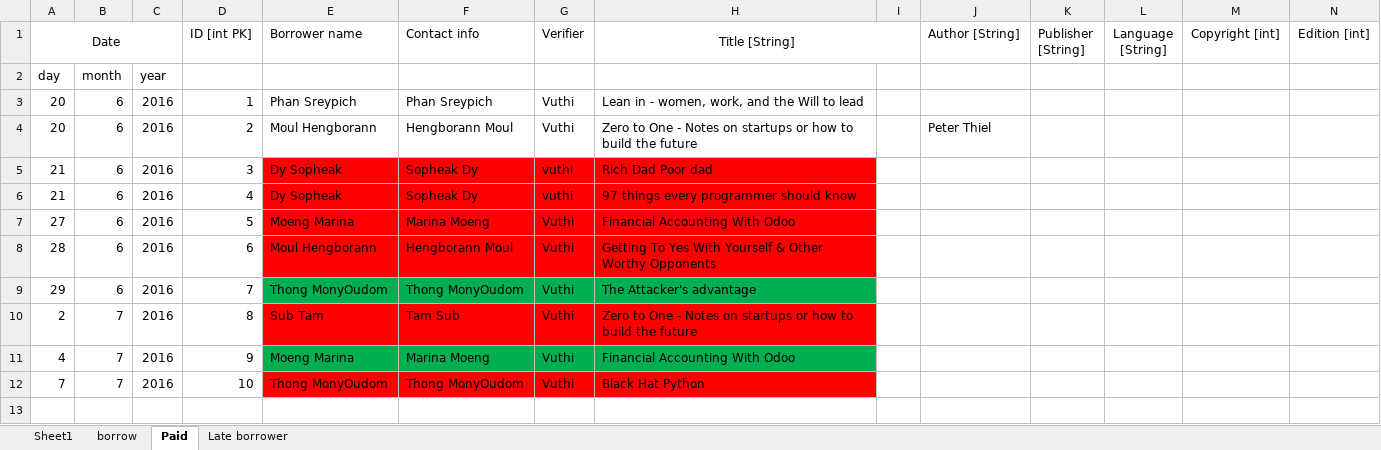
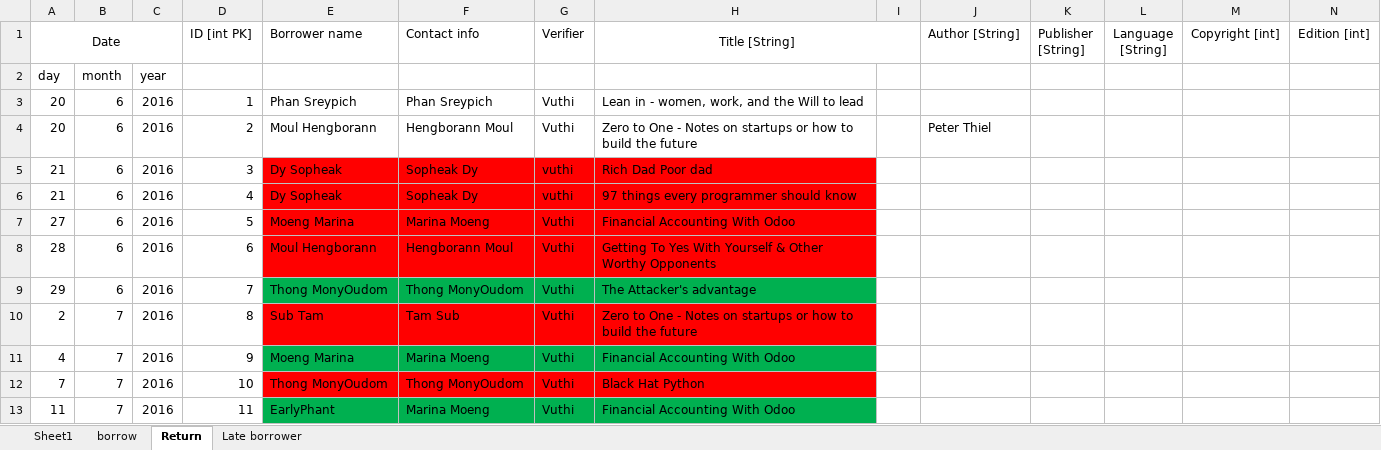
Before and after one commit to DigiGreenKyoudai/Library, an Excel workbook: borrow.xlsx, sheet Return, drawn as a sheet; only a part is shown; values as stored, in another font and other column widths than the file's, no borders; rows hold the shown columns only; the diff names each change by its address in the sheet, - before the commit and + after, or states it on an @@ line.

```diff
--- a/borrow.xlsx (sheet Return)
+++ b/borrow.xlsx (sheet Return)
-sheet tab: Paid
+sheet tab: Return
+row 13: 11 | 7 | 2016 | 11 | EarlyPhant | Marina Moeng | Vuthi | Financial Accounting With Odoo
```
Also changed, not shown: sheet borrow.
